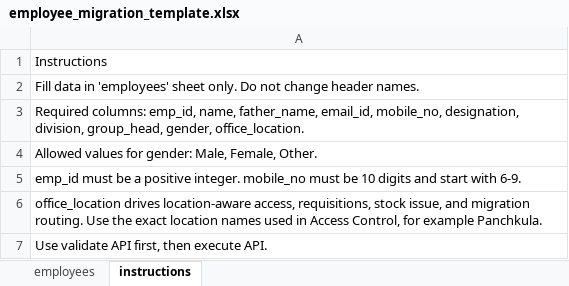
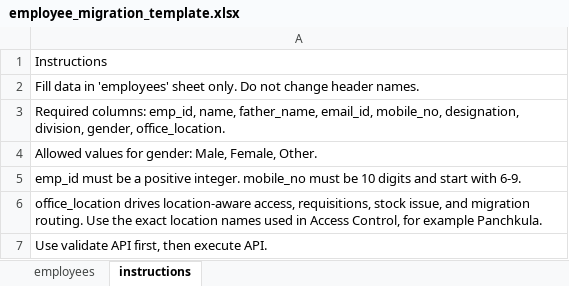
Before and after one commit to ACHIYANT/Store-Management-System, an Excel workbook: backend/StoreManagementService/docs/employee-migration/employee_migration_template.xlsx, sheet instructions, drawn as a sheet; values as stored, in another font and other column widths than the file's, no borders; the diff names each change by its address in the sheet, - before the commit and + after, or states it on an @@ line.

Commit message:
refactor(employee): remove group head from store employee flow

```diff
--- a/backend/StoreManagementService/docs/employee-migration/employee_migration_template.xlsx (sheet instructions)
+++ b/backend/StoreManagementService/docs/employee-migration/employee_migration_template.xlsx (sheet instructions)
-A3: …designation, division, group_head, gender, office_location.
+A3: …designation, division, gender, office_location.
```
Also changed, not shown: sheet employees, 9 other files.
